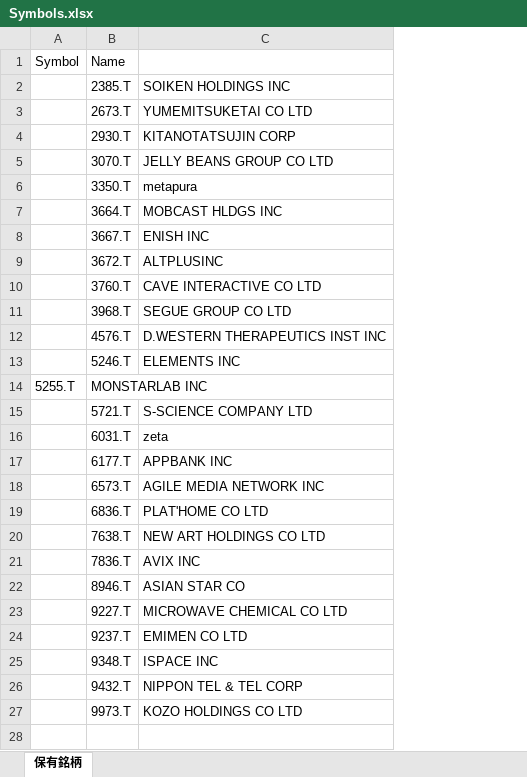
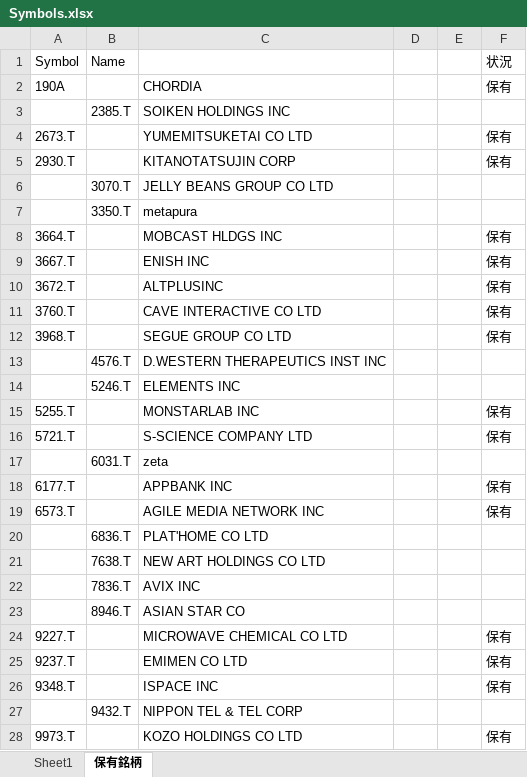
Before and after one commit to N0NAME743/development, an Excel workbook: local/銘柄分析_個別/Symbols.xlsx, sheet 保有銘柄, drawn as a sheet; values as stored, in another font and other column widths than the file's, no borders; removed rows and columns are numbered as before the commit, all else as after; the diff names each change by its address in the sheet, - before the commit and + after, or states it on an @@ line.

```diff
--- a/local/銘柄分析_個別/Symbols.xlsx (sheet 保有銘柄)
+++ b/local/銘柄分析_個別/Symbols.xlsx (sheet 保有銘柄)
+sheet tab: Sheet1
-column A, row 1: Symbol
+column A, row 1: Symbol; rows 4-12: 2673.T | 2930.T |  |  | 3664.T | 3667.T | 3672.T | 3760.T | 3968.T; rows 16-28: 5721.T |  | 6177.T | 6573.T |  |  |  |  | 9227.T | 9237.T | 9348.T |  | 9973.T
+column D, empty
+column E, empty
+column F, row 1: 状況; rows 4-12: 保有 | 保有 |  |  | 保有 | 保有 | 保有 | 保有 | 保有; rows 16-28: 保有 |  | 保有 | 保有 |  |  |  |  | 保有 | 保有 | 保有 |  | 保有
+row 2: 190A |  | CHORDIA |  |  | 保有
-B4: 2673.T
+B4: (empty)
-B5: 2930.T
+B5: (empty)
-B8: 3664.T
+B8: (empty)
-B9: 3667.T
+B9: (empty)
-B10: 3672.T
+B10: (empty)
-B11: 3760.T
+B11: (empty)
-B12: 3968.T
+B12: (empty)
-row 14: 5255.T | MONSTARLAB INC
+row 15: 5255.T |  | MONSTARLAB INC |  |  | 保有
-B16: 5721.T
+B16: (empty)
-B18: 6177.T
+B18: (empty)
-B19: 6573.T
+B19: (empty)
-B24: 9227.T
+B24: (empty)
-B25: 9237.T
+B25: (empty)
-B26: 9348.T
+B26: (empty)
-B28: 9973.T
+B28: (empty)
```
Also changed, not shown: 59 other files.
